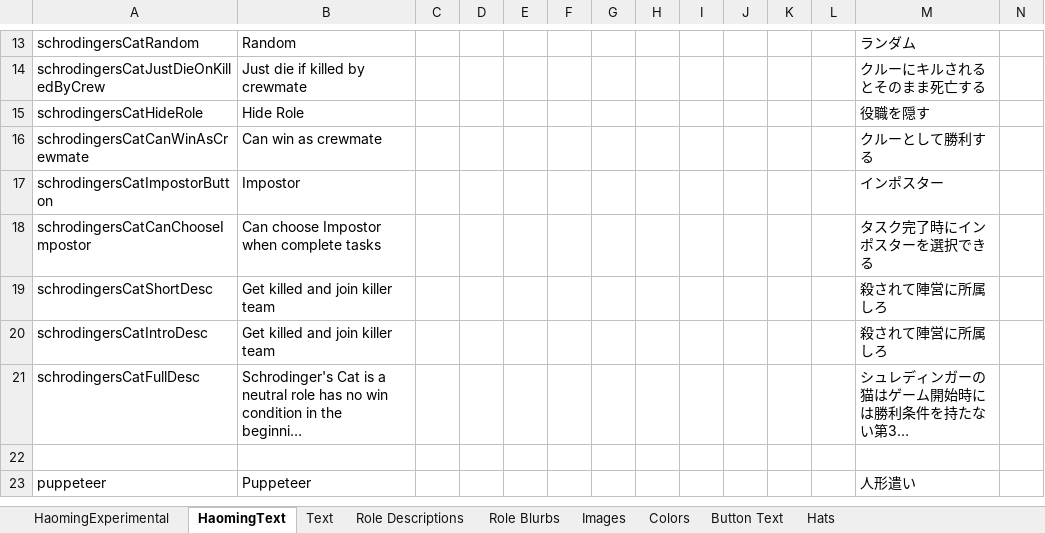
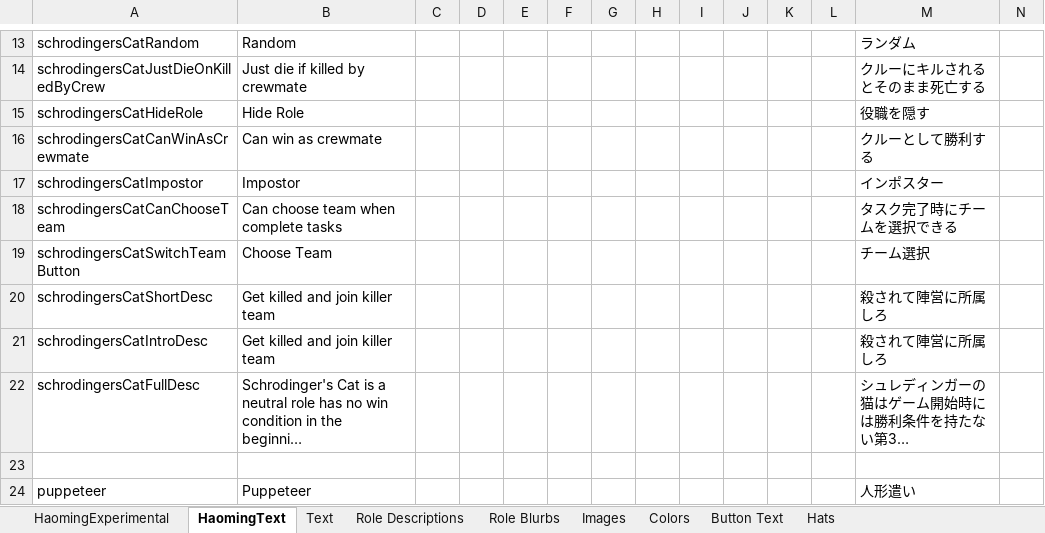
Before and after one commit to Ra2Com/TOR-GM-H_RamboPlay, an Excel workbook: Strings.xlsx, sheet HaomingText, drawn as a sheet; only a part is shown, gaps mark what is left out; long unchanged cells end in …; values as stored, in another font and other column widths than the file's, no borders; charts and pictures not drawn; removed rows and columns are numbered as before the commit, all else as after; rows hold the shown columns only; the diff names each change by its address in the sheet, - before the commit and + after, or states it on an @@ line.

```diff
--- a/Strings.xlsx (sheet HaomingText)
+++ b/Strings.xlsx (sheet HaomingText)
-A17: schrodingersCatImpostorButton
+A17: schrodingersCatImpostor
-row 18: schrodingersCatCanChooseImpostor | Can choose Impostor when complete tasks |  |  |  |  |  |  |  |  |  |  | タスク完了時にインポスターを選択できる
+row 18: schrodingersCatCanChooseTeam | Can choose team when complete tasks |  |  |  |  |  |  |  |  |  |  | タスク完了時にチームを選択できる
+row 19: schrodingersCatSwitchTeamButton | Choose Team |  |  |  |  |  |  |  |  |  |  | チーム選択
```
Also changed, not shown: 7 other files.
